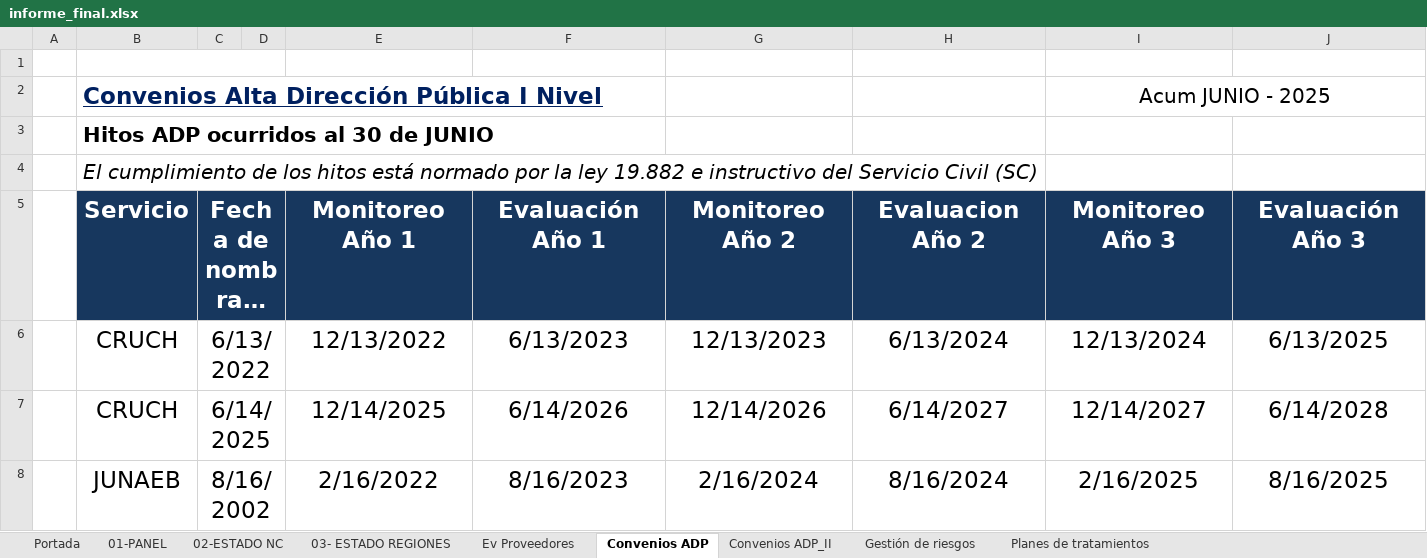
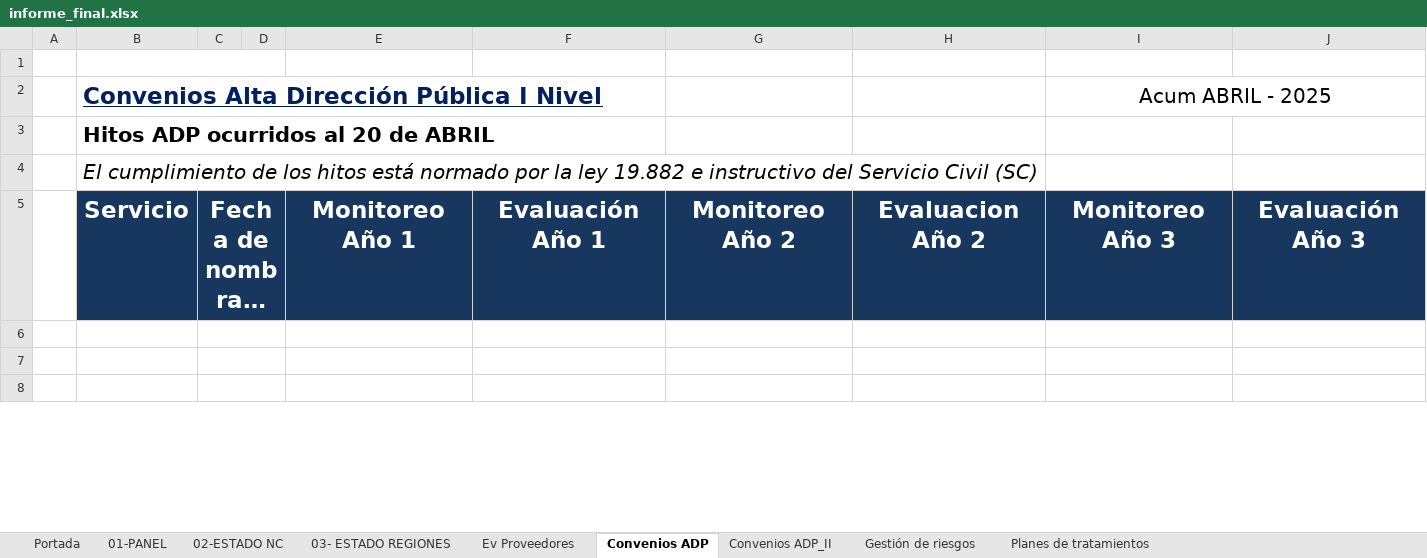
Before and after one commit to joaquinMineduc/ARMM, an Excel workbook: Backend/output/informe_final.xlsx, sheet Convenios ADP, drawn as a sheet; only a part is shown; long unchanged cells end in …; values as stored, in another font and other column widths than the file's, no borders; charts and pictures not drawn; the diff covers the shown part only; the diff names each change by its address in the sheet, - before the commit and + after, or states it on an @@ line.

```diff
--- a/Backend/output/informe_final.xlsx (sheet Convenios ADP)
+++ b/Backend/output/informe_final.xlsx (sheet Convenios ADP)
-I2: Acum JUNIO - 2025
+I2: Acum ABRIL - 2025
-B3: Hitos ADP ocurridos al 30 de JUNIO
+B3: Hitos ADP ocurridos al 20 de ABRIL
-row 6:  | CRUCH | 6/13/2022 |  | 12/13/2022 | 6/13/2023 | 12/13/2023 | 6/13/2024 | 12/13/2024 | 6/13/2025
+row 6: (empty)
-row 7:  | CRUCH | 6/14/2025 |  | 12/14/2025 | 6/14/2026 | 12/14/2026 | 6/14/2027 | 12/14/2027 | 6/14/2028
+row 7: (empty)
-row 8:  | JUNAEB | 8/16/2002 |  | 2/16/2022 | 8/16/2023 | 2/16/2024 | 8/16/2024 | 2/16/2025 | 8/16/2025
+row 8: (empty)
```
Also changed, not shown: 3 added rows, 7 removed rows and 40 edited cells elsewhere in this sheet, sheet Gestión de riesgos, sheet Ev Proveedores, sheet Planes de tratamientos, sheet 03- ESTADO REGIONES, sheet 01-PANEL, sheet Convenios ADP_II, 1 more sheet, formulas that keep their value, charts or pictures, Backend/Input/format_reports/formato.xlsx, 3 other files.
